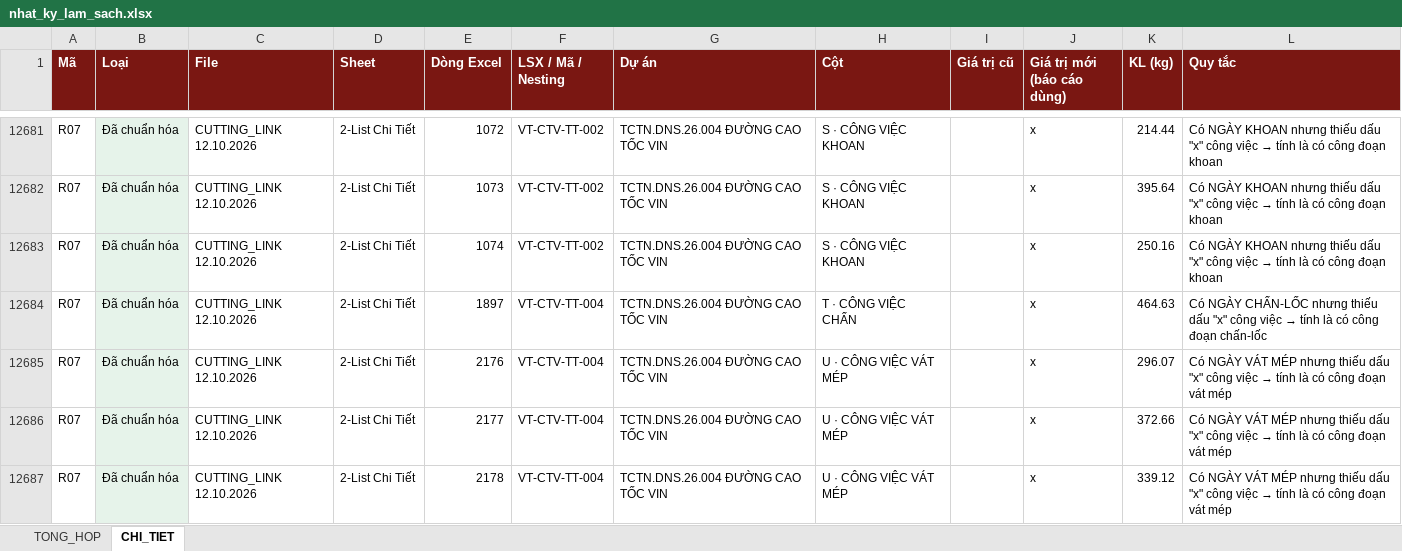
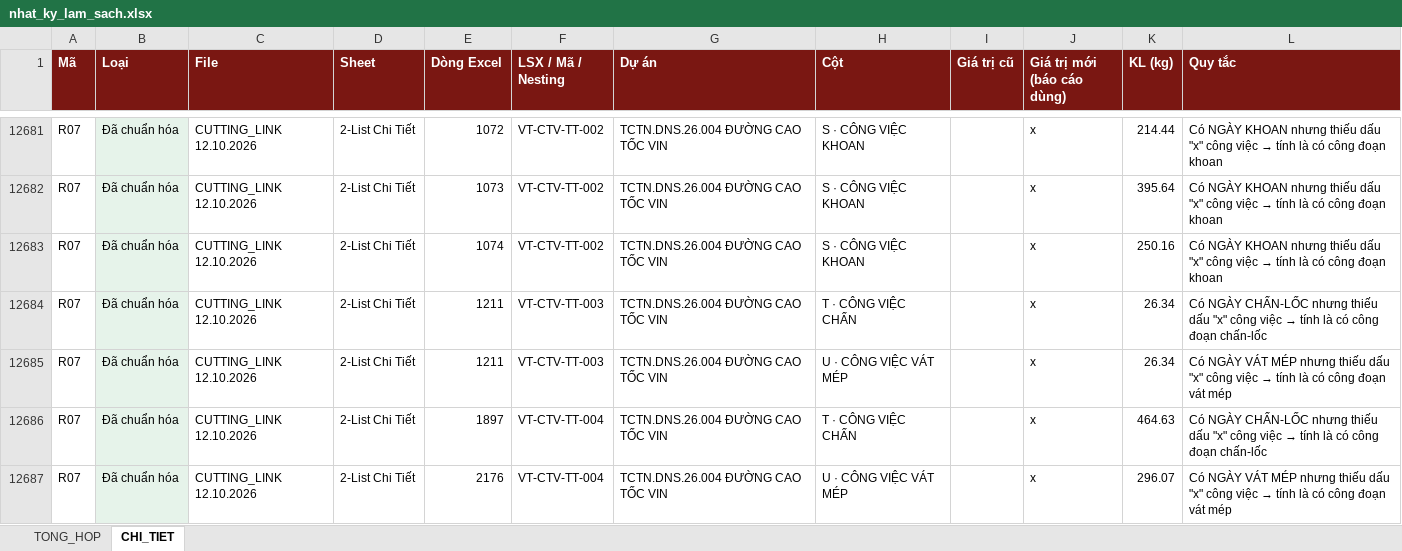
Before and after one commit to phucpt-hub/DDC-Shipyard, an Excel workbook: lich_su/2026-10-12/nhat_ky_lam_sach.xlsx, sheet CHI_TIET, drawn as a sheet; only a part is shown, gaps mark what is left out; the shorter side is filled out with more unchanged rows; values as stored, in another font and other column widths than the file's, no borders; the diff names each change by its address in the sheet, - before the commit and + after, or states it on an @@ line.

```diff
--- a/lich_su/2026-10-12/nhat_ky_lam_sach.xlsx (sheet CHI_TIET)
+++ b/lich_su/2026-10-12/nhat_ky_lam_sach.xlsx (sheet CHI_TIET)
+row 12684: R07 | Đã chuẩn hóa | CUTTING_LINK 12.10.2026 | 2-List Chi Tiết | 1211 | VT-CTV-TT-003 | TCTN.DNS.26.004 ĐƯỜNG CAO TỐC VIN | T · CÔNG VIỆC CHẤN |  | x | 26.34 | Có NGÀY CHẤN-LỐC nhưng thiếu dấu "x" công việc → tính là có công đoạn chấn-lốc
+row 12685: R07 | Đã chuẩn hóa | CUTTING_LINK 12.10.2026 | 2-List Chi Tiết | 1211 | VT-CTV-TT-003 | TCTN.DNS.26.004 ĐƯỜNG CAO TỐC VIN | U · CÔNG VIỆC VÁT MÉP |  | x | 26.34 | Có NGÀY VÁT MÉP nhưng thiếu dấu "x" công việc → tính là có công đoạn vát mép
```
Also changed, not shown: sheet TONG_HOP, nhat_ky_lam_sach.xlsx, 2 other files.
